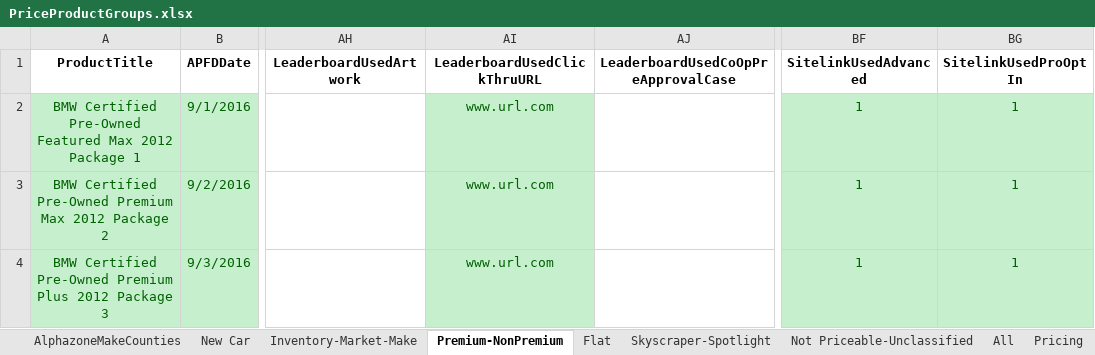
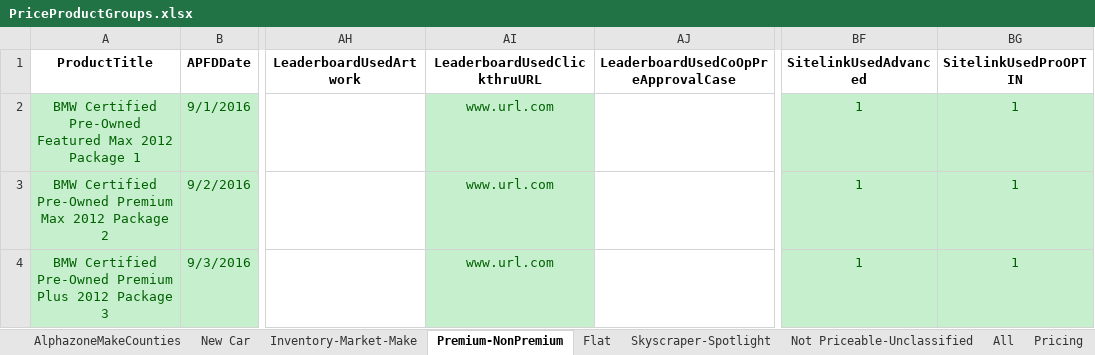
Before and after one commit to ProvarAutomation/SFDCRegression, an Excel workbook: Regression/templates/PriceProductGroups.xlsx, sheet Premium-NonPremium, drawn as a sheet; only a part is shown, gaps mark what is left out; values as stored, in another font and other column widths than the file's, no borders; the diff names each change by its address in the sheet, - before the commit and + after, or states it on an @@ line.

```diff
--- a/Regression/templates/PriceProductGroups.xlsx (sheet Premium-NonPremium)
+++ b/Regression/templates/PriceProductGroups.xlsx (sheet Premium-NonPremium)
-AI1: LeaderboardUsedClickThruURL
+AI1: LeaderboardUsedClickthruURL
-BG1: SitelinkUsedProOptIn
+BG1: SitelinkUsedProOPTIN
```
Also changed, not shown: sheet All, sheet Inventory-Market-Make, 11 other files.
